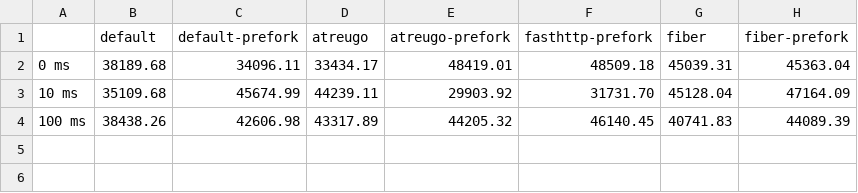
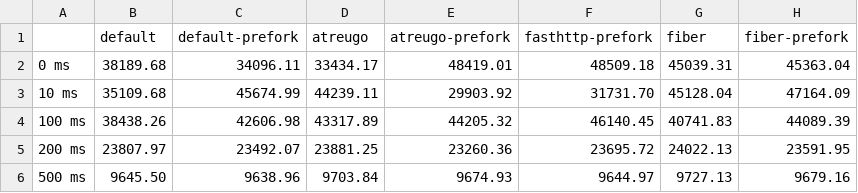
Before and after one commit to fsvxavier/go-web-framework-benchmark, a CSV file: processtime.csv, drawn as a sheet.

```diff
--- a/processtime.csv
+++ b/processtime.csv
@@ -4 +4,3 @@
 100 ms,38438.26,42606.98,43317.89,44205.32,46140.45,40741.83,44089.39
+200 ms,23807.97,23492.07,23881.25,23260.36,23695.72,24022.13,23591.95
+500 ms,9645.50,9638.96,9703.84,9674.93,9644.97,9727.13,9679.16
```
Also changed, not shown: processtime_alloc.csv, processtime_latency.csv, 9 other files.
